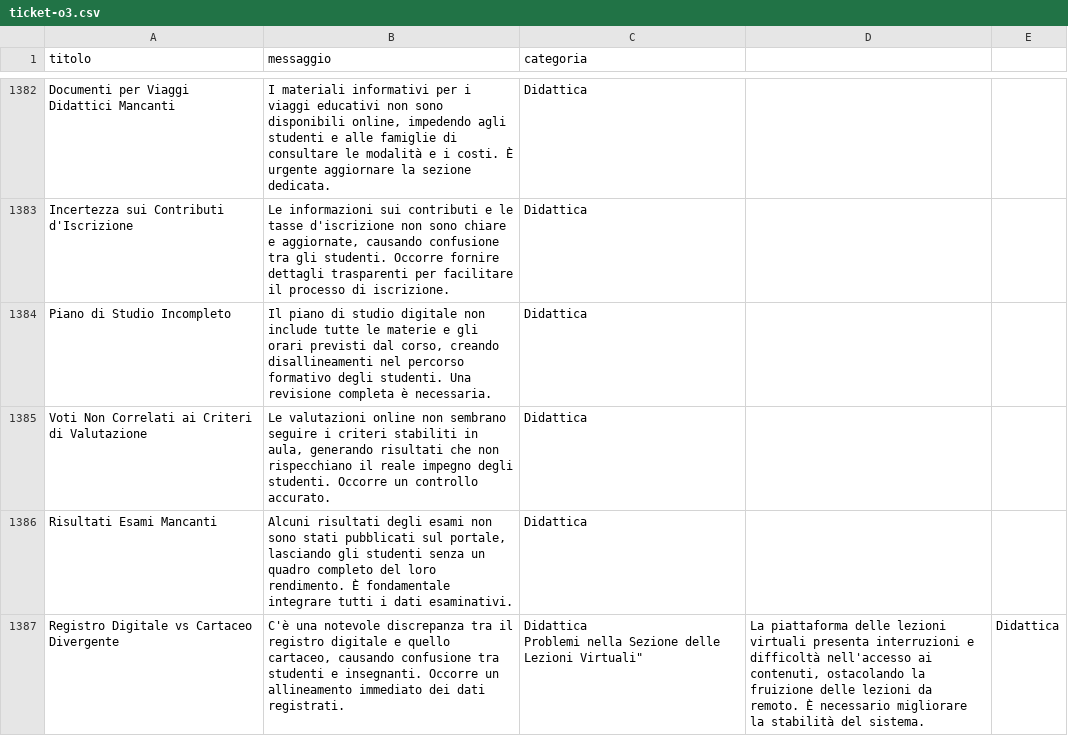
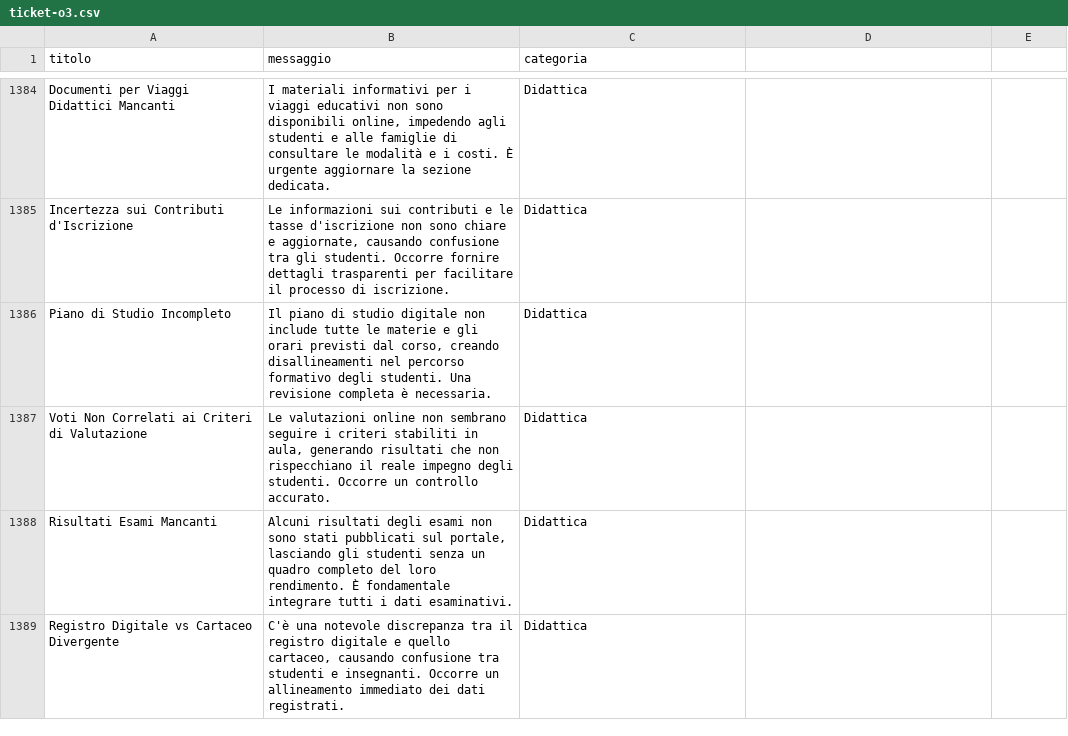
Before and after one commit to mariocosenza/astromark-ai, a CSV file: data/raw/ticket-o3.csv, drawn as a sheet; only a part is shown, gaps mark what is left out; the diff covers the shown part only.

```diff
--- a/data/raw/ticket-o3.csv
+++ b/data/raw/ticket-o3.csv
@@ -1389,3 +1388,2 @@ titolo,messaggio,categoria
 "Risultati Esami Mancanti","Alcuni risultati degli esami non sono stati pubblicati sul portale, lasciando gli studenti senza un quadro completo del loro rendimento. È fondamentale integrare tutti i dati esaminativi.","Didattica"
-"Registro Digitale vs Cartaceo Divergente","C'è una notevole discrepanza tra il registro digitale e quello cartaceo, causando confusione tra studenti e insegnanti. Occorre un allineamento immediato dei dati registrati.","Didattica
-"Problemi nella Sezione delle Lezioni Virtuali","La piattaforma delle lezioni virtuali presenta interruzioni e difficoltà nell'accesso ai contenuti, ostacolando la fruizione delle lezioni da remoto. È necessario migliorare la stabilità del sistema.","Didattica"
+"Registro Digitale vs Cartaceo Divergente","C'è una notevole discrepanza tra il registro digitale e quello cartaceo, causando confusione tra studenti e insegnanti. Occorre un allineamento immediato dei dati registrati.","Didattica"
```
Also changed, not shown: 21 added rows, 1 removed row and 60 edited cells elsewhere in this file.
